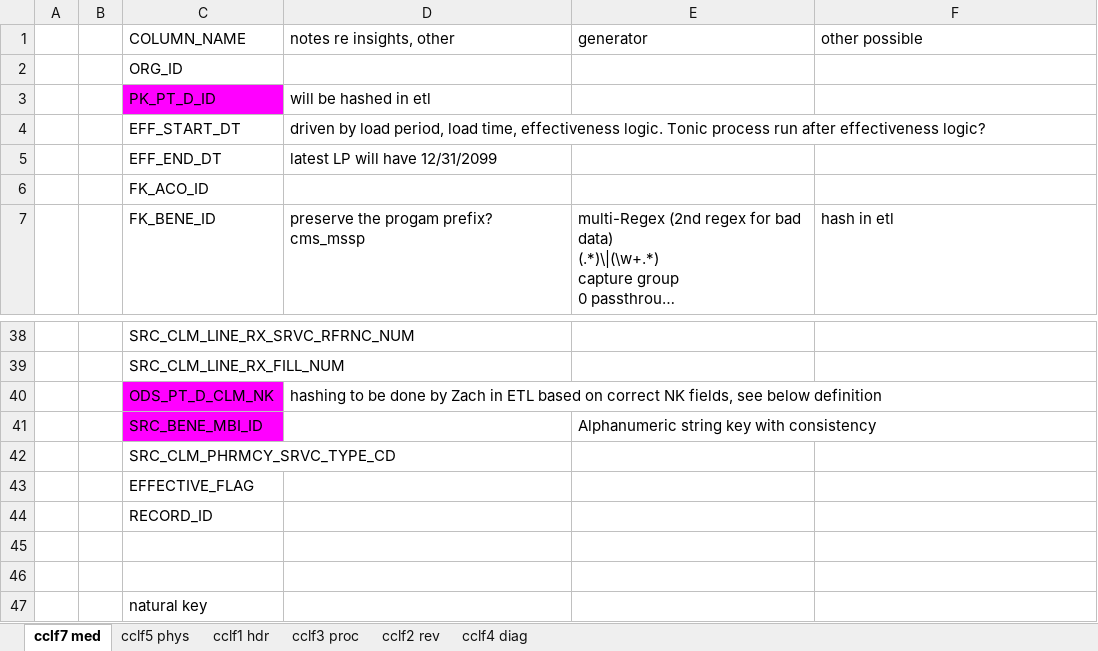
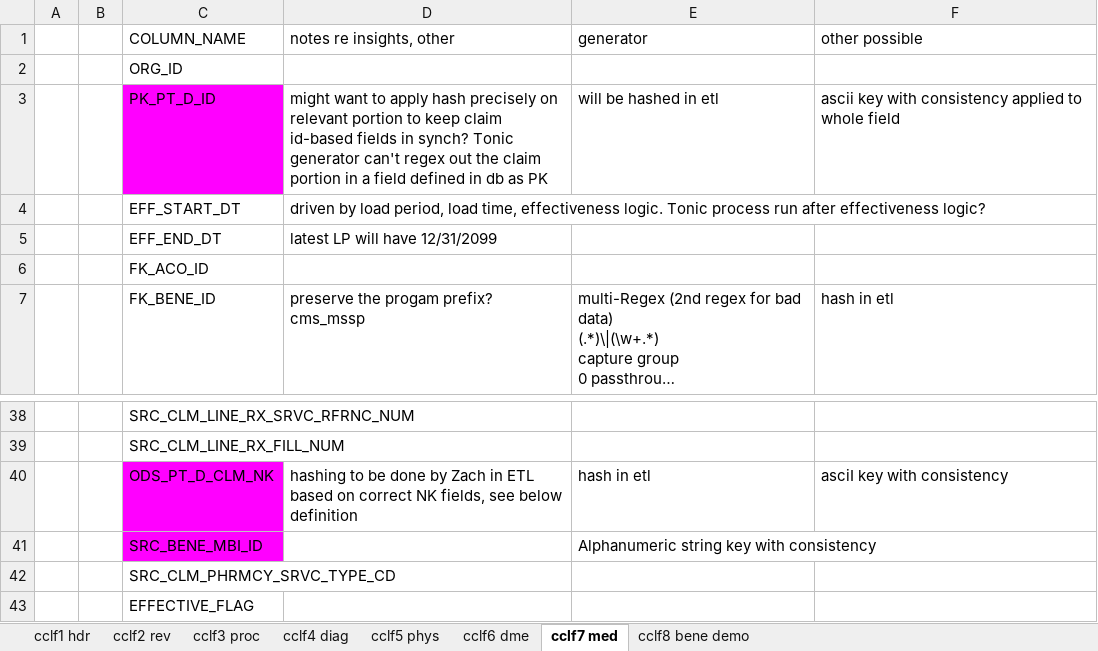
Before and after one commit to mikeoconnor-cj/pythonWrk, an Excel workbook: odsTablesTonic.xlsx, sheet cclf7 med, drawn as a sheet; only a part is shown, gaps mark what is left out; the shorter side is filled out with more unchanged rows; long unchanged cells end in …; values as stored, in another font and other column widths than the file's, no borders; the diff names each change by its address in the sheet, - before the commit and + after, or states it on an @@ line.

Commit message:
tonic

```diff
--- a/odsTablesTonic.xlsx (sheet cclf7 med)
+++ b/odsTablesTonic.xlsx (sheet cclf7 med)
+sheet tab: cclf6 dme
+sheet tab: cclf8 bene demo
@@ sheet tab order changed: cclf1 hdr | cclf2 rev | cclf3 proc | cclf4 diag | cclf5 phys | cclf6 dme | cclf7 med | cclf8 bene demo @@
-D3: will be hashed in etl
+D3: might want to apply hash precisely on relevant portion to keep claim id-based fields in synch? Tonic generator can't regex out the claim portion in a field defined in db as PK
-E3: (empty)
+E3: will be hashed in etl
-F3: (empty)
+F3: ascii key with consistency applied to whole field
-E40: (empty)
+E40: hash in etl
-F40: (empty)
+F40: asciI key with consistency
```
Also changed, not shown: sheet cclf4 diag, sheet cclf2 rev, sheet cclf3 proc, sheet cclf5 phys, sheet cclf1 hdr.
